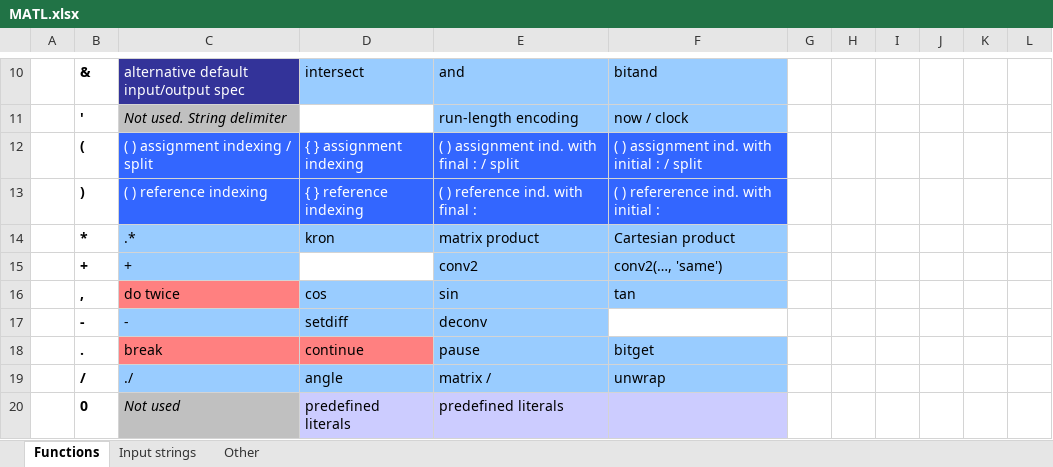
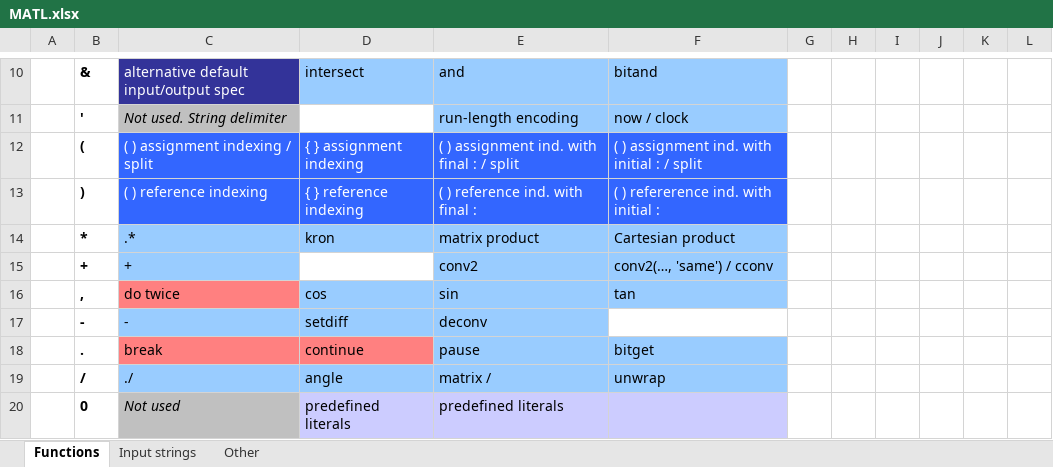
Before and after one commit to lmendo/MATL, an Excel workbook: spec/functionTable/MATL.xlsx, sheet Functions, drawn as a sheet; only a part is shown, gaps mark what is left out; values as stored, in another font and other column widths than the file's, no borders; the diff names each change by its address in the sheet, - before the commit and + after, or states it on an @@ line.

Commit message:
Circular convolution implemented as `Z+` with 3 inputs
Circular convolution (`cconv`) implemented as `Z+` with 3 inputs,
including Octave compatibility

```diff
--- a/spec/functionTable/MATL.xlsx (sheet Functions)
+++ b/spec/functionTable/MATL.xlsx (sheet Functions)
-F15: conv2(…, 'same')
+F15: conv2(…, 'same') / cconv
```
Also changed, not shown: 9 other files.
